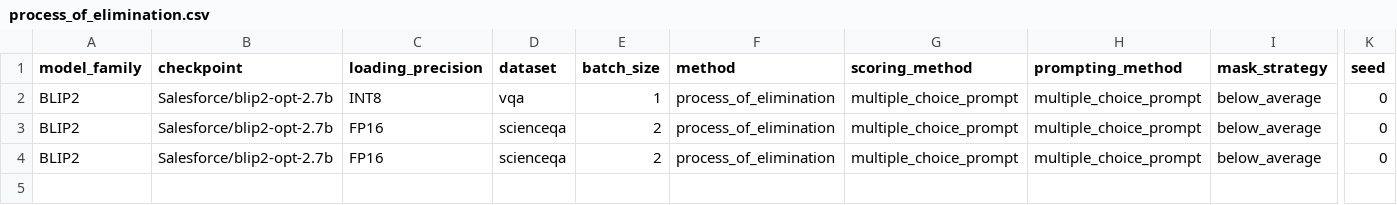
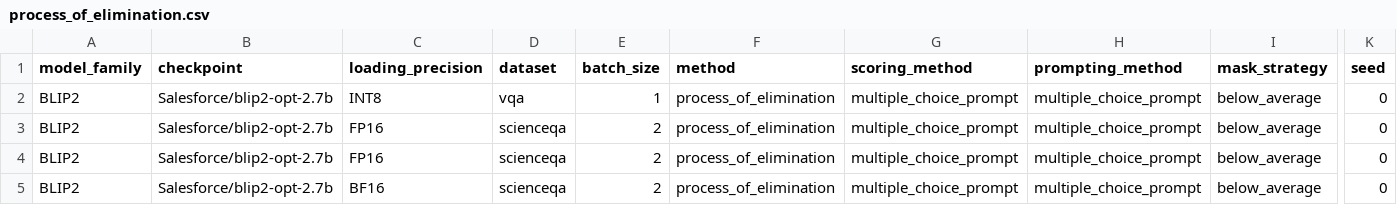
Before and after one commit to souradipp76/MM-PoE, a CSV file: results/process_of_elimination.csv, drawn as a sheet; only a part is shown, gaps mark what is left out; rows hold the shown columns only; the diff names each change by its address in the sheet, - before the commit and + after, or states it on an @@ line.

Commit message:
Saving results for BLIP2 in BF16.

```diff
--- a/results/process_of_elimination.csv
+++ b/results/process_of_elimination.csv
+row 5: BLIP2 | Salesforce/blip2-opt-2.7b | BF16 | scienceqa | 2 | process_of_elimination | multiple_choice_prompt | multiple_choice_prompt | below_average | 0
```
Also changed, not shown: results/channel.csv, results/multiple_choice_prompt.csv, 2 other files.
